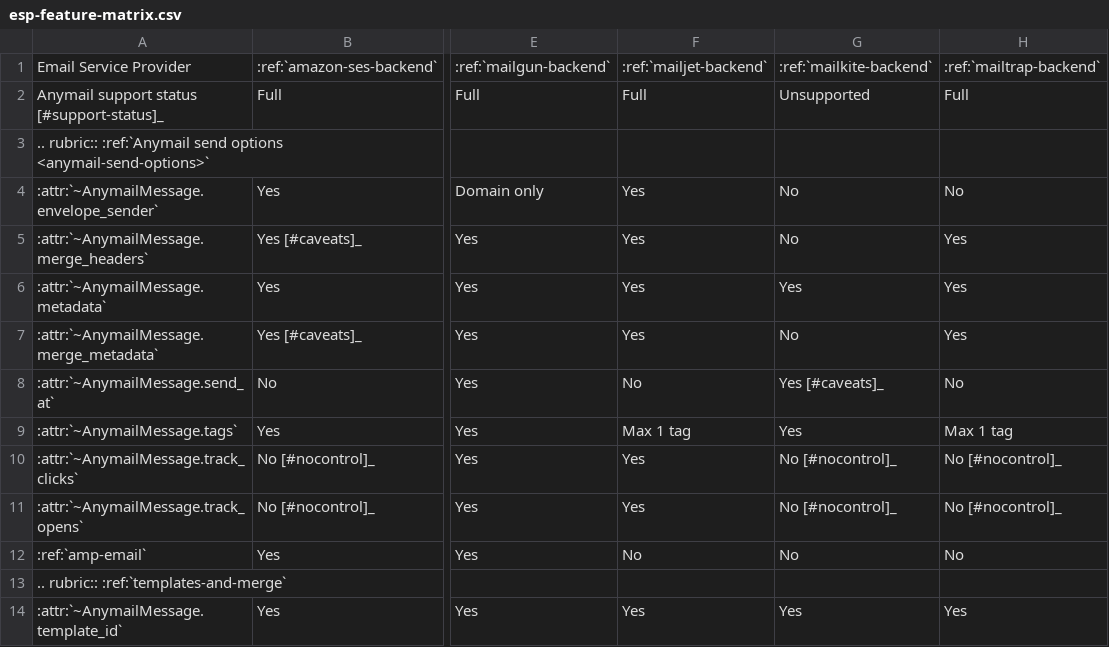
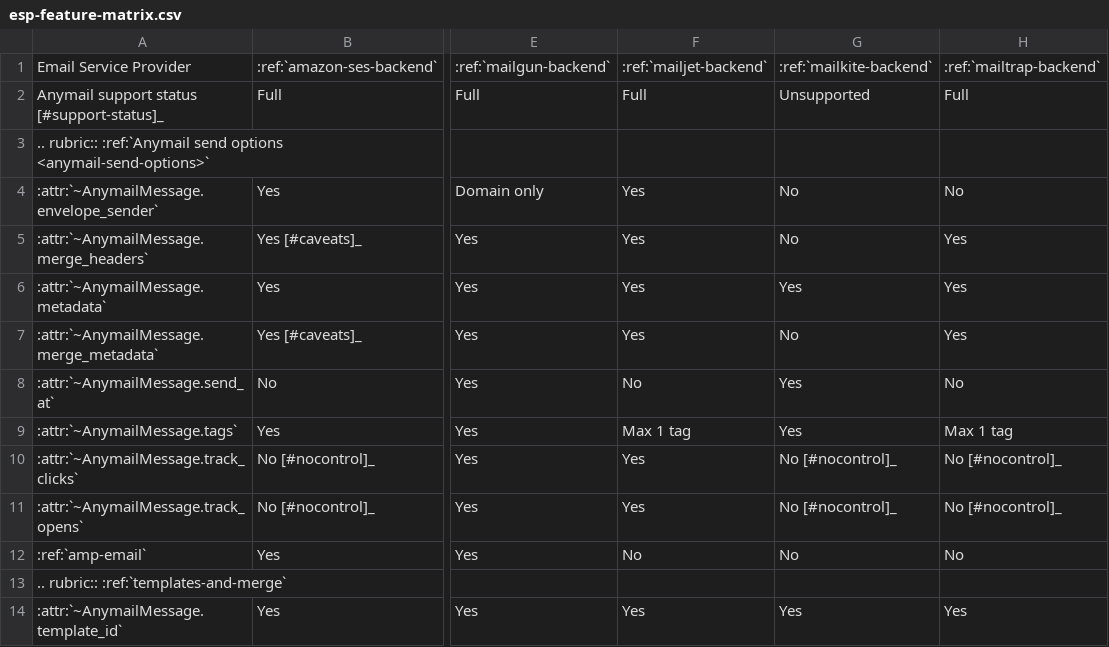
Before and after one commit to anymail/django-anymail, a CSV file: docs/esps/esp-feature-matrix.csv, drawn as a sheet; only a part is shown, gaps mark what is left out; the diff names each change by its address in the sheet, - before the commit and + after, or states it on an @@ line.

```diff
--- a/docs/esps/esp-feature-matrix.csv
+++ b/docs/esps/esp-feature-matrix.csv
-G8: Yes [#caveats]_
+G8: Yes
```
Also changed, not shown: 3 other files.
